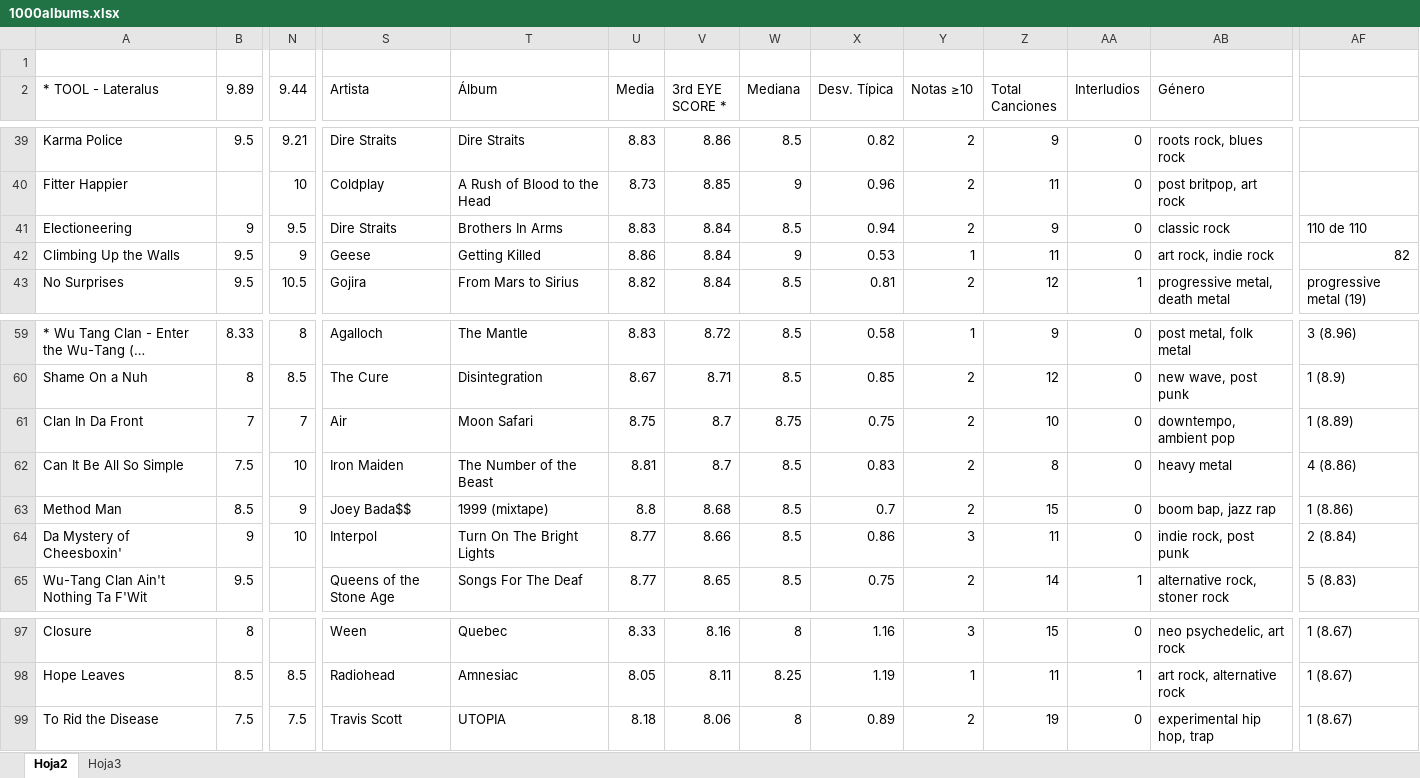
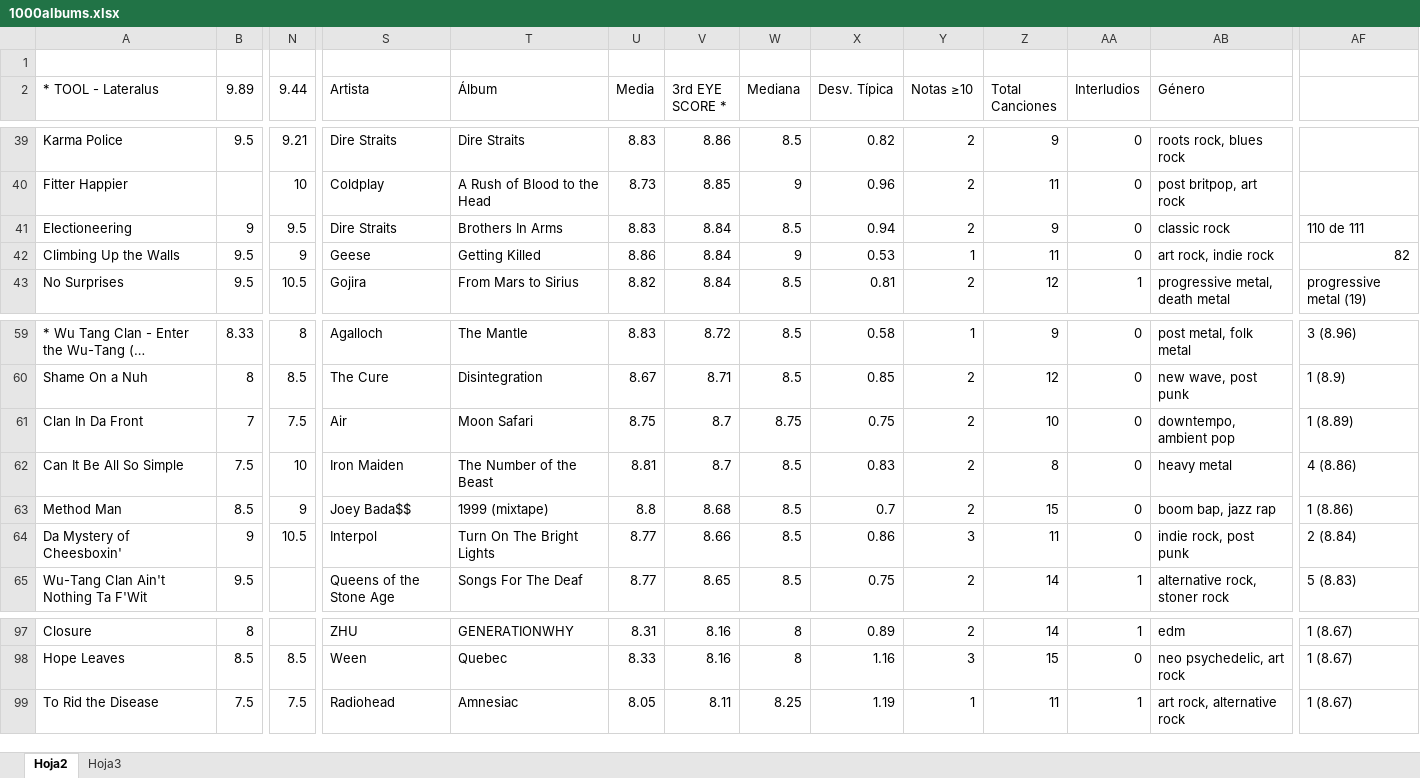
Before and after one commit to miguelrr11/top1000albums, an Excel workbook: 1000albums.xlsx, sheet Hoja2, drawn as a sheet; only a part is shown, gaps mark what is left out; long unchanged cells end in …; values as stored, in another font and other column widths than the file's, no cell formats; charts and pictures and conditional formats not drawn; the diff covers the shown part only; the diff names each change by its address in the sheet, - before the commit and + after, or states it on an @@ line.

```diff
--- a/1000albums.xlsx (sheet Hoja2)
+++ b/1000albums.xlsx (sheet Hoja2)
-AF41: 110 de 110
+AF41: 110 de 111
-N61 (9.44): 7
+N61 (9.44): 7.5
-N64 (9.44): 10
+N64 (9.44): 10.5
-S97 (Artista): Ween
+S97 (Artista): ZHU
-T97 (Álbum): Quebec
+T97 (Álbum): GENERATIONWHY
-U97 (Media): 8.33
+U97 (Media): 8.31
-X97 (Desv. Típica): 1.16
+X97 (Desv. Típica): 0.89
-Y97 (Notas ≥10): 3
+Y97 (Notas ≥10): 2
-Z97 (Total Canciones): 15
+Z97 (Total Canciones): 14
-AA97 (Interludios): 0
+AA97 (Interludios): 1
-AB97 (Género): neo psychedelic, art rock
+AB97 (Género): edm
-S98 (Artista): Radiohead
+S98 (Artista): Ween
-T98 (Álbum): Amnesiac
+T98 (Álbum): Quebec
-U98 (Media): 8.05
+U98 (Media): 8.33
-V98 (3rd EYE SCORE *): 8.11
+V98 (3rd EYE SCORE *): 8.16
-W98 (Mediana): 8.25
+W98 (Mediana): 8
-X98 (Desv. Típica): 1.19
+X98 (Desv. Típica): 1.16
-Y98 (Notas ≥10): 1
+Y98 (Notas ≥10): 3
-Z98 (Total Canciones): 11
+Z98 (Total Canciones): 15
-AA98 (Interludios): 1
+AA98 (Interludios): 0
-AB98 (Género): art rock, alternative rock
+AB98 (Género): neo psychedelic, art rock
-S99 (Artista): Travis Scott
+S99 (Artista): Radiohead
-T99 (Álbum): UTOPIA
+T99 (Álbum): Amnesiac
-U99 (Media): 8.18
+U99 (Media): 8.05
-V99 (3rd EYE SCORE *): 8.06
+V99 (3rd EYE SCORE *): 8.11
-W99 (Mediana): 8
+W99 (Mediana): 8.25
-X99 (Desv. Típica): 0.89
+X99 (Desv. Típica): 1.19
-Y99 (Notas ≥10): 2
+Y99 (Notas ≥10): 1
-Z99 (Total Canciones): 19
+Z99 (Total Canciones): 11
-AA99 (Interludios): 0
+AA99 (Interludios): 1
-AB99 (Género): experimental hip hop, trap
+AB99 (Género): art rock, alternative rock
```
Also changed, not shown: 1 added row, 1 removed row, 495 edited cells and merged cells elsewhere in this sheet, cell formats, charts or pictures.
